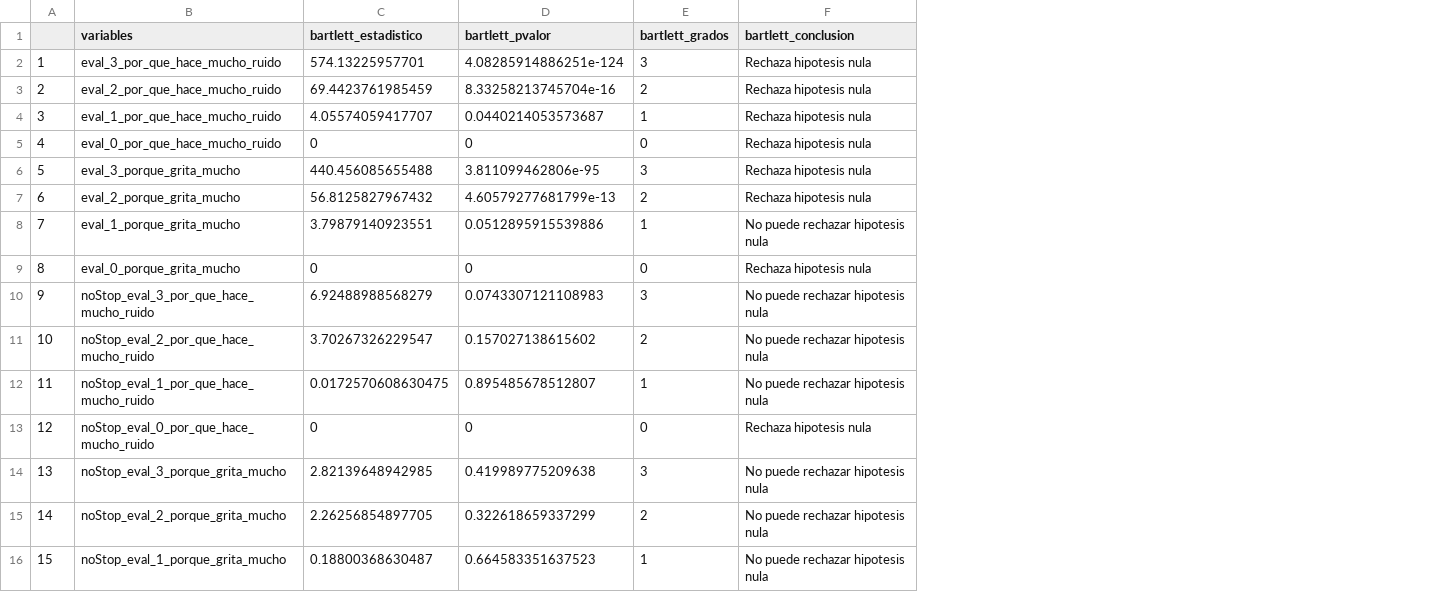
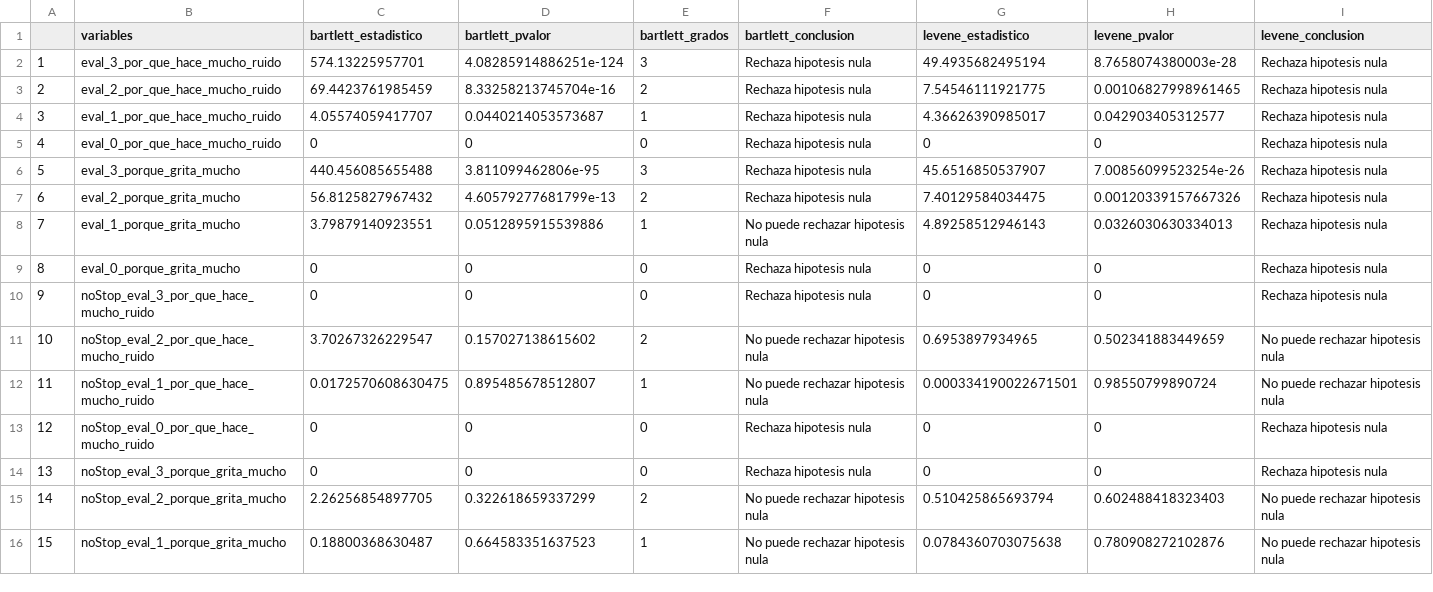
Before and after one commit to ulises1229/EvaluacionCognitiva, a CSV file: analisis_texto_metaforas/analisis_conteo_alejandro/tests_gensim/varianzas/varianzas_indicador_.csv, drawn as a sheet; the diff names each change by its address in the sheet, - before the commit and + after, or states it on an @@ line.

Commit message:
Actualización de script en R estadístico
Agregué una función de graficación para histogramas y boxplots junto con opción para hacer test de kruskal y friedman.

```diff
--- a/analisis_texto_metaforas/analisis_conteo_alejandro/tests_gensim/varianzas/varianzas_indicador_.csv
+++ b/analisis_texto_metaforas/analisis_conteo_alejandro/tests_gensim/varianzas/varianzas_indicador_.csv
+column G (levene_estadistico), rows 2-16: 49.4935682495194 | 7.54546111921775 | 4.36626390985017 | 0 | 45.6516850537907 | 7.40129584034475 | 4.89258512946143 | 0 | 0 | 0.6953897934965 | 0.000334190022671501 | 0 | 0 | 0.510425865693794 | 0.0784360703075638
+column H (levene_pvalor), rows 2-16: 8.7658074380003e-28 | 0.00106827998961465 | 0.042903405312577 | 0 | 7.00856099523254e-26 | 0.00120339157667326 | 0.0326030630334013 | 0 | 0 | 0.502341883449659 | 0.98550799890724 | 0 | 0 | 0.602488418323403 | 0.780908272102876
+column I (levene_conclusion), rows 2-16: Rechaza hipotesis nula | Rechaza hipotesis nula | Rechaza hipotesis nula | Rechaza hipotesis nula | Rechaza hipotesis nula | Rechaza hipotesis nula | Rechaza hipotesis nula | Rechaza hipotesis nula | Rechaza hipotesis nula | No puede rechazar hipotesis nula | No puede rechazar hipotesis nula | Rechaza hipotesis nula | Rechaza hipotesis nula | No puede rechazar hipotesis nula | No puede rechazar hipotesis nula
-C10 (bartlett_estadistico): 6.92488988568279
+C10 (bartlett_estadistico): 0
-D10 (bartlett_pvalor): 0.0743307121108983
+D10 (bartlett_pvalor): 0
-E10 (bartlett_grados): 3
+E10 (bartlett_grados): 0
-F10 (bartlett_conclusion): No puede rechazar hipotesis nula
+F10 (bartlett_conclusion): Rechaza hipotesis nula
-C14 (bartlett_estadistico): 2.82139648942985
+C14 (bartlett_estadistico): 0
-D14 (bartlett_pvalor): 0.419989775209638
+D14 (bartlett_pvalor): 0
-E14 (bartlett_grados): 3
+E14 (bartlett_grados): 0
-F14 (bartlett_conclusion): No puede rechazar hipotesis nula
+F14 (bartlett_conclusion): Rechaza hipotesis nula
```
Also changed, not shown: analisis_texto_metaforas/analisis_conteo_alejandro/tests_gensim/normalidad/normalidad_indicador_.csv, 32 other files.
